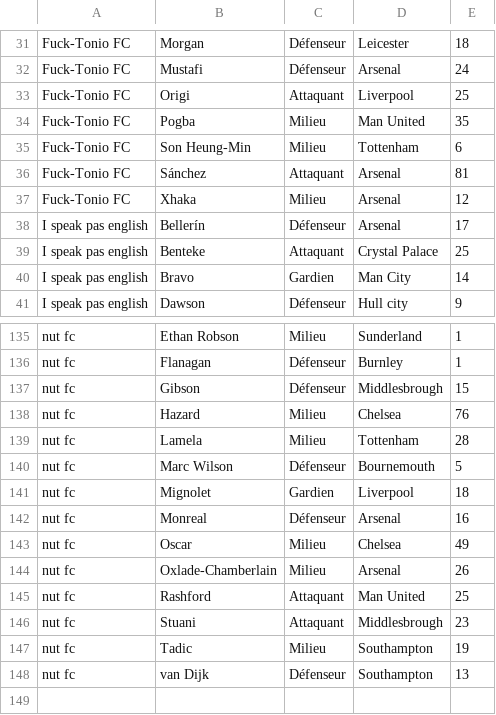
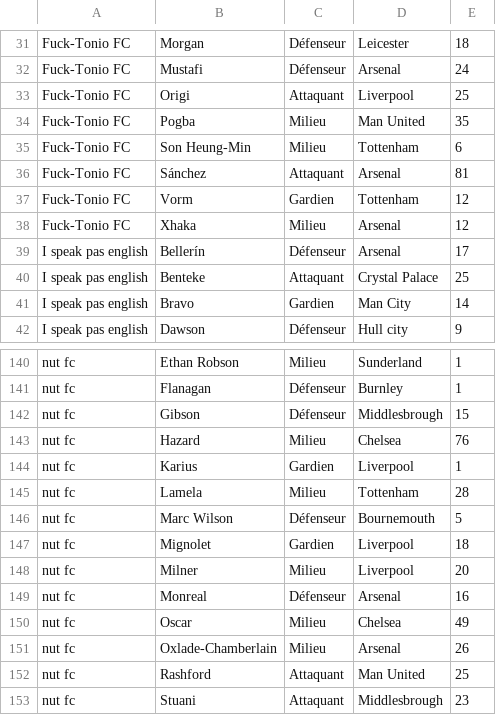
Before and after one commit to hdurix/mpg, a CSV file: mpg-en.csv, drawn as a sheet; only a part is shown, gaps mark what is left out; the shorter side is filled out with more unchanged rows; the diff covers the shown part only; the diff names each change by its address in the sheet, - before the commit and + after, or states it on an @@ line.

```diff
--- a/mpg-en.csv
+++ b/mpg-en.csv
+row 37: Fuck-Tonio FC | Vorm | Gardien | Tottenham | 12
+row 144: nut fc | Karius | Gardien | Liverpool | 1
+row 148: nut fc | Milner | Milieu | Liverpool | 20
```
Also changed, not shown: 9 added rows and 5 removed rows elsewhere in this file, 1 other file.
